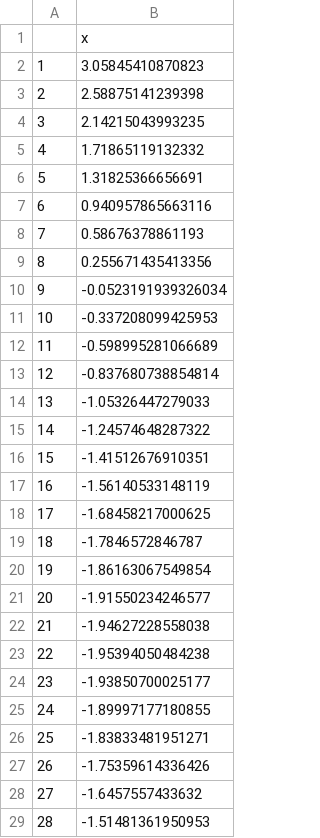
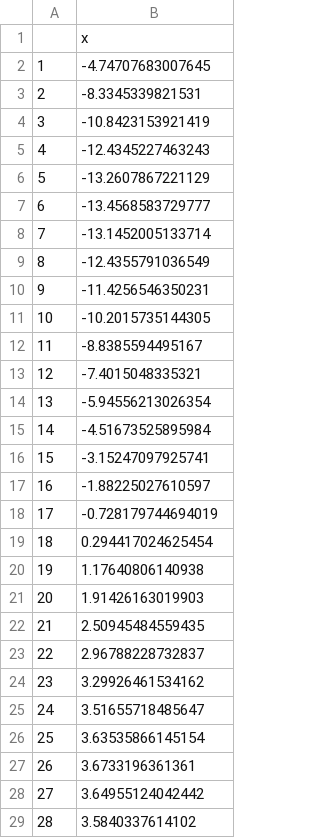
Before and after one commit to jpazdera/IllusoryTempo, a CSV file: E3/analysis/example_fit_prediction.csv, drawn as a sheet; only a part is shown; the diff covers the shown part only.

Commit message:
Moved example fit to the main polyreg

```diff
--- a/E3/analysis/example_fit_prediction.csv
+++ b/E3/analysis/example_fit_prediction.csv
@@ -1,29 +1,29 @@
 "","x"
-"1",3.05845410870823
-"2",2.58875141239398
-"3",2.14215043993235
-"4",1.71865119132332
-"5",1.31825366656691
-"6",0.940957865663116
-"7",0.58676378861193
-"8",0.255671435413356
-"9",-0.0523191939326034
-"10",-0.337208099425953
-"11",-0.598995281066689
-"12",-0.837680738854814
-"13",-1.05326447279033
-"14",-1.24574648287322
-"15",-1.41512676910351
-"16",-1.56140533148119
-"17",-1.68458217000625
-"18",-1.7846572846787
-"19",-1.86163067549854
-"20",-1.91550234246577
-"21",-1.94627228558038
-"22",-1.95394050484238
-"23",-1.93850700025177
-"24",-1.89997177180855
-"25",-1.83833481951271
-"26",-1.75359614336426
-"27",-1.6457557433632
-"28",-1.51481361950953
+"1",-4.74707683007645
+"2",-8.3345339821531
+"3",-10.8423153921419
+"4",-12.4345227463243
+"5",-13.2607867221129
+"6",-13.4568583729777
+"7",-13.1452005133714
+"8",-12.4355791036549
+"9",-11.4256546350231
+"10",-10.2015735144305
+"11",-8.8385594495167
+"12",-7.4015048335321
+"13",-5.94556213026354
+"14",-4.51673525895984
+"15",-3.15247097925741
+"16",-1.88225027610597
+"17",-0.728179744694019
+"18",0.294417024625454
+"19",1.17640806140938
+"20",1.91426163019903
+"21",2.50945484559435
+"22",2.96788228732837
+"23",3.29926461534162
+"24",3.51655718485647
+"25",3.63535866145154
+"26",3.6733196361361
+"27",3.64955124042442
+"28",3.5840337614102
```
Also changed, not shown: 23 edited cells elsewhere in this file, 1 other file.
